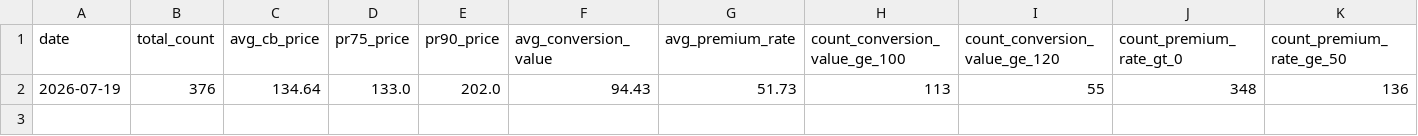
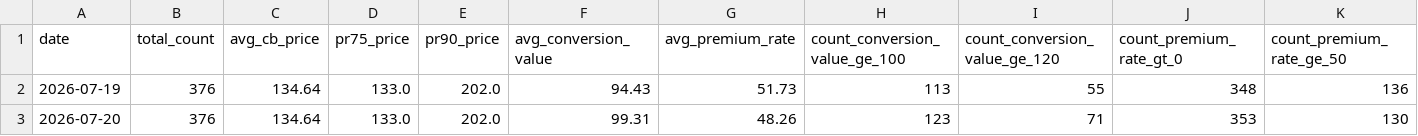
Before and after one commit to remark308-source/cb-daily-stat, a CSV file: data/history.csv, drawn as a sheet; only a part is shown; rows hold the shown columns only; the diff names each change by its address in the sheet, - before the commit and + after, or states it on an @@ line.

```diff
--- a/data/history.csv
+++ b/data/history.csv
+row 3: 2026-07-20 | 376 | 134.64 | 133.0 | 202.0 | 99.31 | 48.26 | 123 | 71 | 353 | 130
```
Also changed, not shown: 2 other files.
